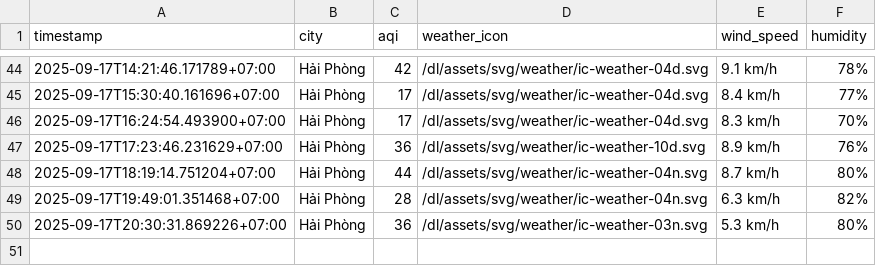
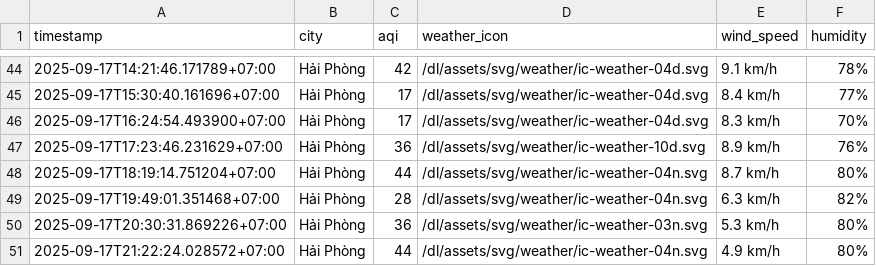
Before and after one commit to HiAmNear/iqair-crawling, a CSV file: result/hai-phong/aqi_hai-phong_2025_sep.csv, drawn as a sheet; only a part is shown, gaps mark what is left out; the diff names each change by its address in the sheet, - before the commit and + after, or states it on an @@ line.

```diff
--- a/result/hai-phong/aqi_hai-phong_2025_sep.csv
+++ b/result/hai-phong/aqi_hai-phong_2025_sep.csv
+row 51: 2025-09-17T21:22:24.028572+07:00 | Hải Phòng | 44 | /dl/assets/svg/weather/ic-weather-04n.svg | 4.9 km/h | 80%
```
Also changed, not shown: result/can-tho/aqi_can-tho_2025_sep.csv, result/da-nang/aqi_da-nang_2025_sep.csv, 4 other files.
